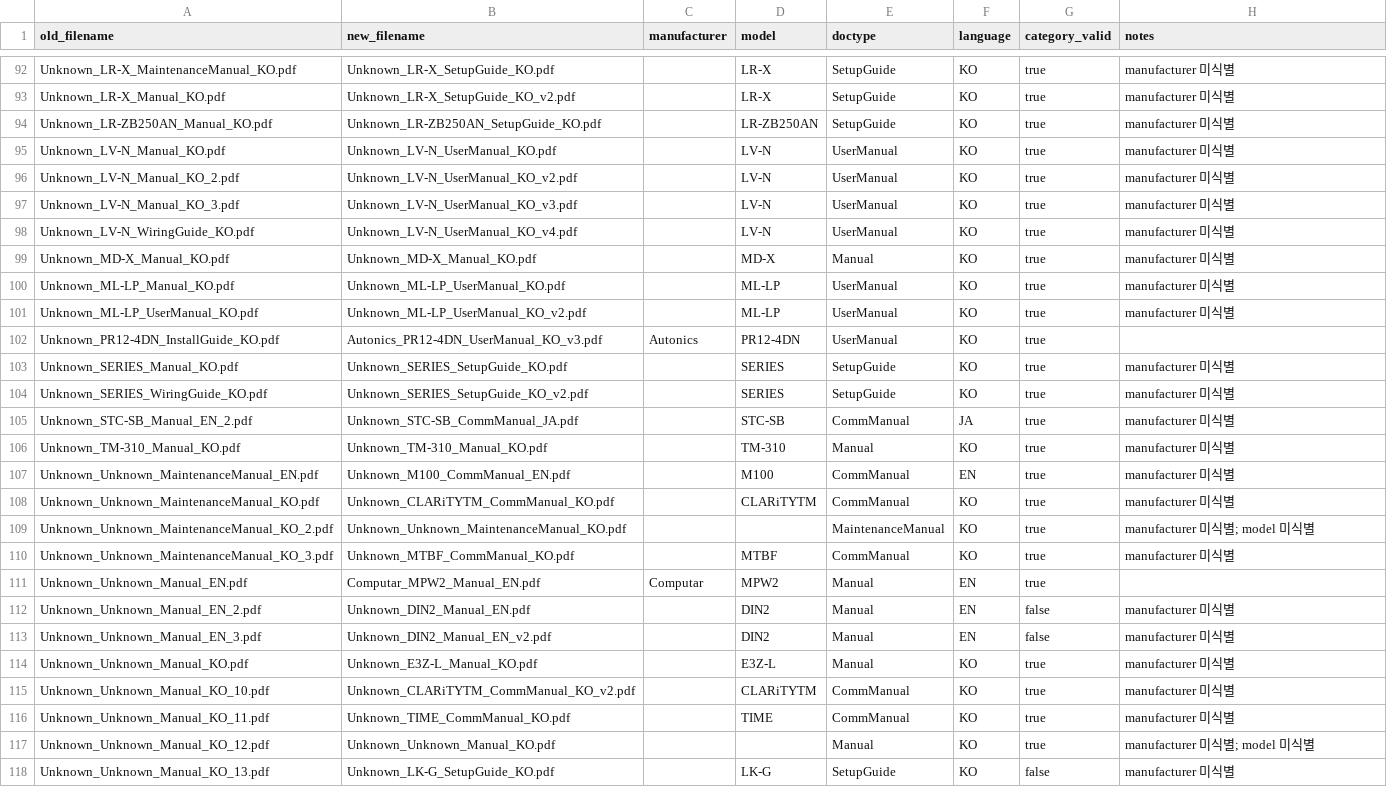
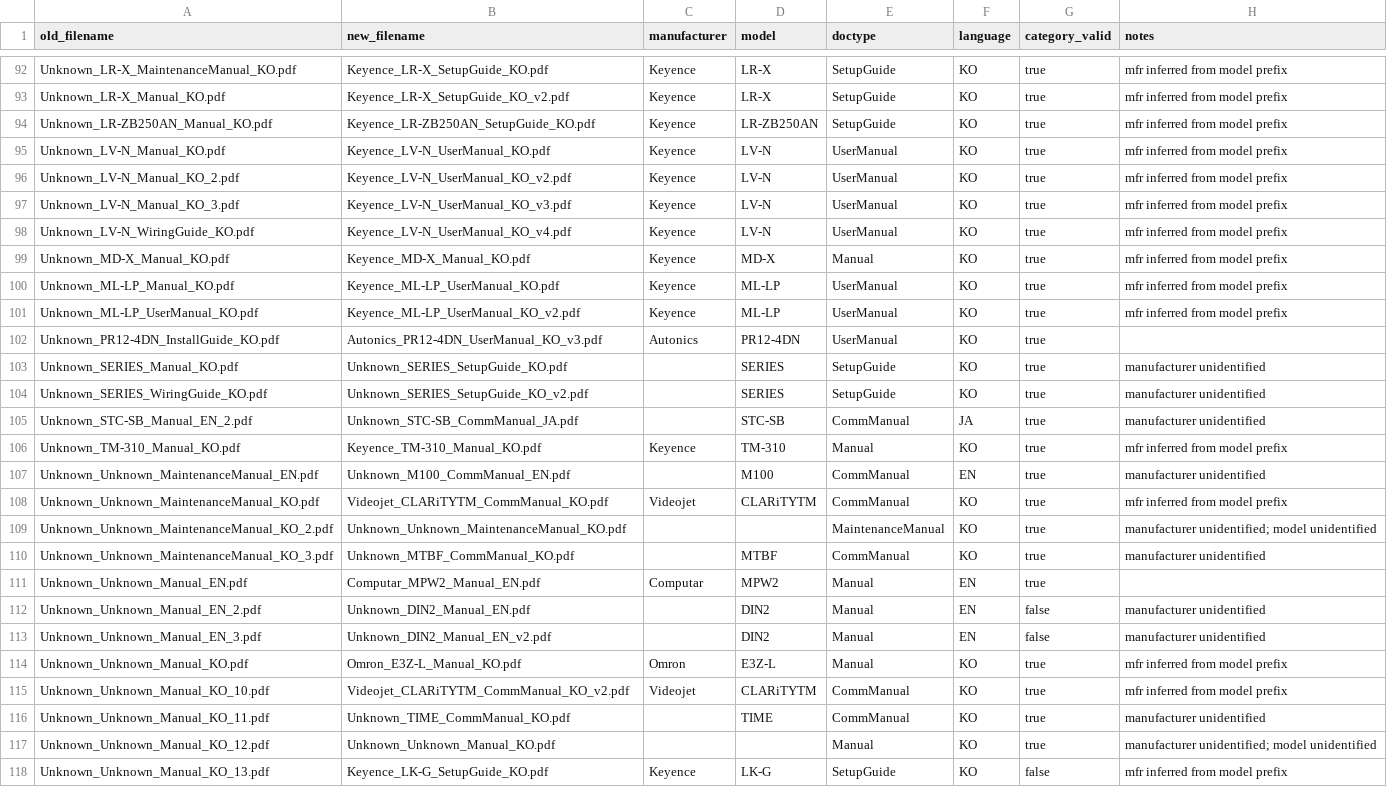
Before and after one commit to WintechAutomation/wta-agents, a CSV file: workspaces/docs-agent/2_sensor_rename_plan.csv, drawn as a sheet; only a part is shown, gaps mark what is left out; the diff covers the shown part only; the diff names each change by its address in the sheet, - before the commit and + after, or states it on an @@ line.

```diff
--- a/workspaces/docs-agent/2_sensor_rename_plan.csv
+++ b/workspaces/docs-agent/2_sensor_rename_plan.csv
-B92 (new_filename): Unknown_LR-X_SetupGuide_KO.pdf
+B92 (new_filename): Keyence_LR-X_SetupGuide_KO.pdf
-C92:C101 (manufacturer): (empty)
+C92:C101 (manufacturer): Keyence
-H92:H101 (notes): manufacturer 미식별
+H92:H101 (notes): mfr inferred from model prefix
-B93 (new_filename): Unknown_LR-X_SetupGuide_KO_v2.pdf
+B93 (new_filename): Keyence_LR-X_SetupGuide_KO_v2.pdf
-B94 (new_filename): Unknown_LR-ZB250AN_SetupGuide_KO.pdf
+B94 (new_filename): Keyence_LR-ZB250AN_SetupGuide_KO.pdf
-B95 (new_filename): Unknown_LV-N_UserManual_KO.pdf
+B95 (new_filename): Keyence_LV-N_UserManual_KO.pdf
-B96 (new_filename): Unknown_LV-N_UserManual_KO_v2.pdf
+B96 (new_filename): Keyence_LV-N_UserManual_KO_v2.pdf
-B97 (new_filename): Unknown_LV-N_UserManual_KO_v3.pdf
+B97 (new_filename): Keyence_LV-N_UserManual_KO_v3.pdf
-B98 (new_filename): Unknown_LV-N_UserManual_KO_v4.pdf
+B98 (new_filename): Keyence_LV-N_UserManual_KO_v4.pdf
-B99 (new_filename): Unknown_MD-X_Manual_KO.pdf
+B99 (new_filename): Keyence_MD-X_Manual_KO.pdf
-B100 (new_filename): Unknown_ML-LP_UserManual_KO.pdf
+B100 (new_filename): Keyence_ML-LP_UserManual_KO.pdf
-B101 (new_filename): Unknown_ML-LP_UserManual_KO_v2.pdf
+B101 (new_filename): Keyence_ML-LP_UserManual_KO_v2.pdf
-H103:H105 (notes): manufacturer 미식별
+H103:H105 (notes): manufacturer unidentified
-B106 (new_filename): Unknown_TM-310_Manual_KO.pdf
+B106 (new_filename): Keyence_TM-310_Manual_KO.pdf
-C106 (manufacturer): (empty)
+C106 (manufacturer): Keyence
-H106 (notes): manufacturer 미식별
+H106 (notes): mfr inferred from model prefix
-H107 (notes): manufacturer 미식별
+H107 (notes): manufacturer unidentified
-B108 (new_filename): Unknown_CLARiTYTM_CommManual_KO.pdf
+B108 (new_filename): Videojet_CLARiTYTM_CommManual_KO.pdf
-C108 (manufacturer): (empty)
+C108 (manufacturer): Videojet
-H108 (notes): manufacturer 미식별
+H108 (notes): mfr inferred from model prefix
-H109 (notes): manufacturer 미식별; model 미식별
+H109 (notes): manufacturer unidentified; model unidentified
-H110 (notes): manufacturer 미식별
+H110 (notes): manufacturer unidentified
-H112:H113 (notes): manufacturer 미식별
+H112:H113 (notes): manufacturer unidentified
-B114 (new_filename): Unknown_E3Z-L_Manual_KO.pdf
+B114 (new_filename): Omron_E3Z-L_Manual_KO.pdf
-C114 (manufacturer): (empty)
+C114 (manufacturer): Omron
-H114:H115 (notes): manufacturer 미식별
+H114:H115 (notes): mfr inferred from model prefix
-B115 (new_filename): Unknown_CLARiTYTM_CommManual_KO_v2.pdf
+B115 (new_filename): Videojet_CLARiTYTM_CommManual_KO_v2.pdf
-C115 (manufacturer): (empty)
+C115 (manufacturer): Videojet
-H116 (notes): manufacturer 미식별
+H116 (notes): manufacturer unidentified
-H117 (notes): manufacturer 미식별; model 미식별
+H117 (notes): manufacturer unidentified; model unidentified
-B118 (new_filename): Unknown_LK-G_SetupGuide_KO.pdf
+B118 (new_filename): Keyence_LK-G_SetupGuide_KO.pdf
-C118 (manufacturer): (empty)
+C118 (manufacturer): Keyence
-H118 (notes): manufacturer 미식별
+H118 (notes): mfr inferred from model prefix
```
Also changed, not shown: 95 edited cells elsewhere in this file, 11 other files.
